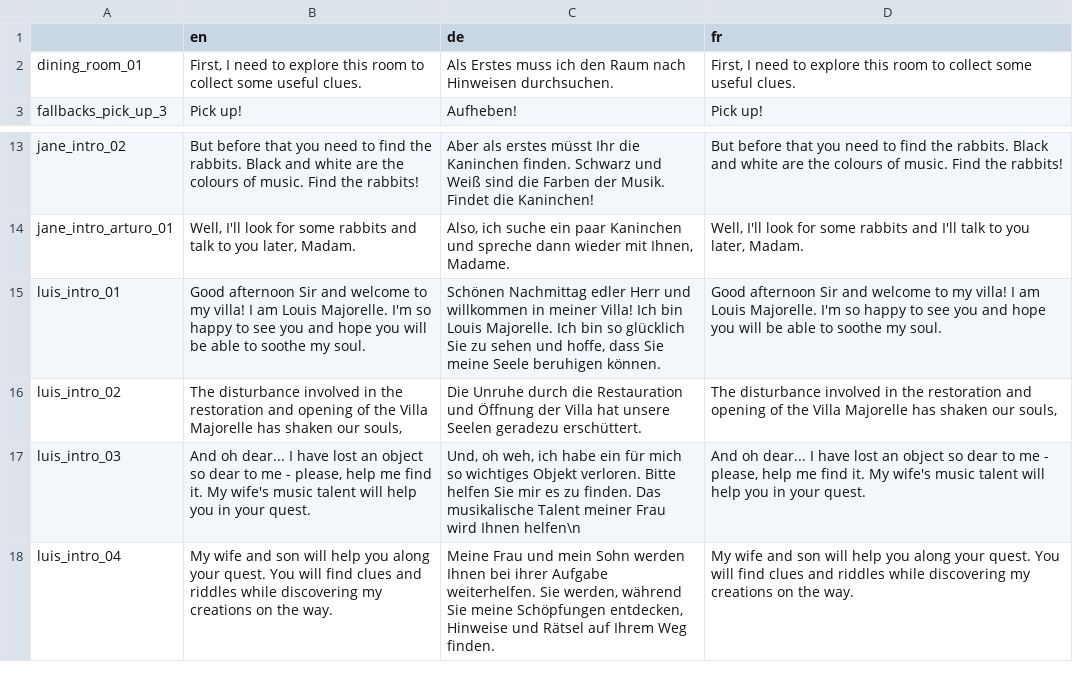
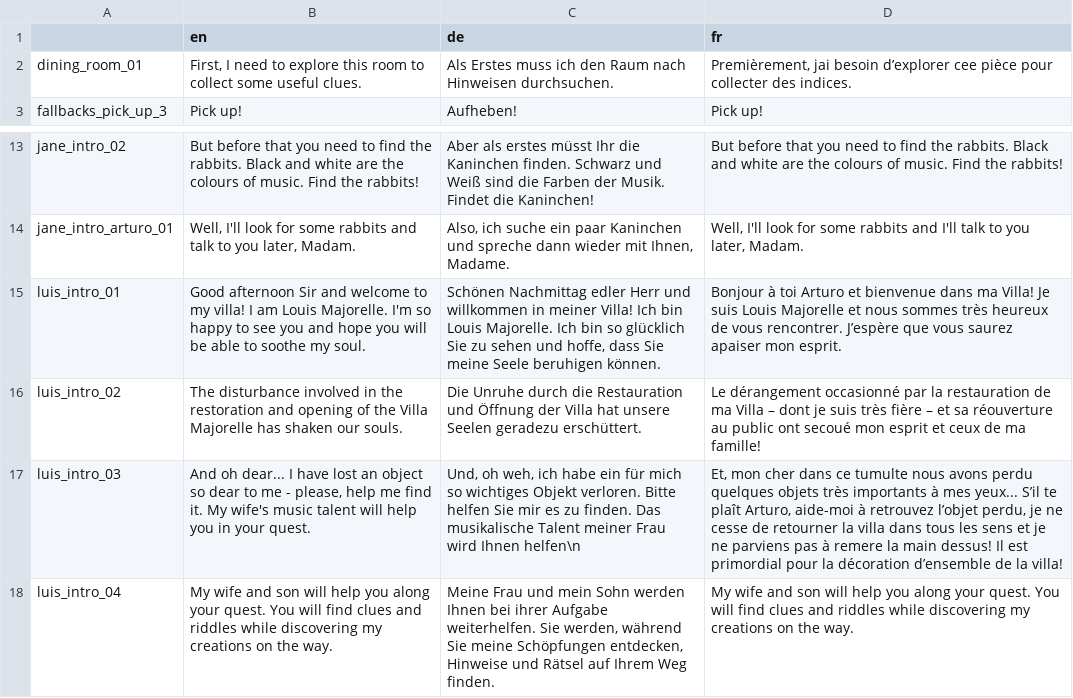
Before and after one commit to joergreichert/MajorelleMysteryApp, a CSV file: device/translations/strings_final.csv, drawn as a sheet; only a part is shown, gaps mark what is left out; the diff names each change by its address in the sheet, - before the commit and + after, or states it on an @@ line.

Commit message:
Update strings_final.csv

```diff
--- a/device/translations/strings_final.csv
+++ b/device/translations/strings_final.csv
-D2 (fr): First, I need to explore this room to collect some useful clues.
+D2 (fr): Premièrement, jai besoin d’explorer cee pièce pour collecter des indices.
-D15 (fr): Good afternoon Sir and welcome to my villa! I am Louis Majorelle. I'm so happy to see you and hope you will be able to soothe my soul.
+D15 (fr): Bonjour à toi Arturo et bienvenue dans ma Villa! Je suis Louis Majorelle et nous sommes très heureux de vous rencontrer. J’espère que vous saurez apaiser mon esprit.
-B16 (en): …shaken our souls,
+B16 (en): …shaken our souls.
-D16 (fr): The disturbance involved in the restoration and opening of the Villa Majorelle has shaken our souls,
+D16 (fr): Le dérangement occasionné par la restauration de ma Villa – dont je suis très fière – et sa réouverture au public ont secoué mon esprit et ceux de ma famille!
-D17 (fr): And oh dear... I have lost an object so dear to me - please, help me find it. My wife's music talent will help you in your quest.
+D17 (fr): Et, mon cher dans ce tumulte nous avons perdu quelques objets très importants à mes yeux... S’il te plaît Arturo, aide-moi à retrouvez l’objet perdu, je ne cesse de retourner la villa dans tous les sens et je ne parviens pas à remere la main dessus! Il est primordial pour la décoration d’ensemble de la villa!
```
